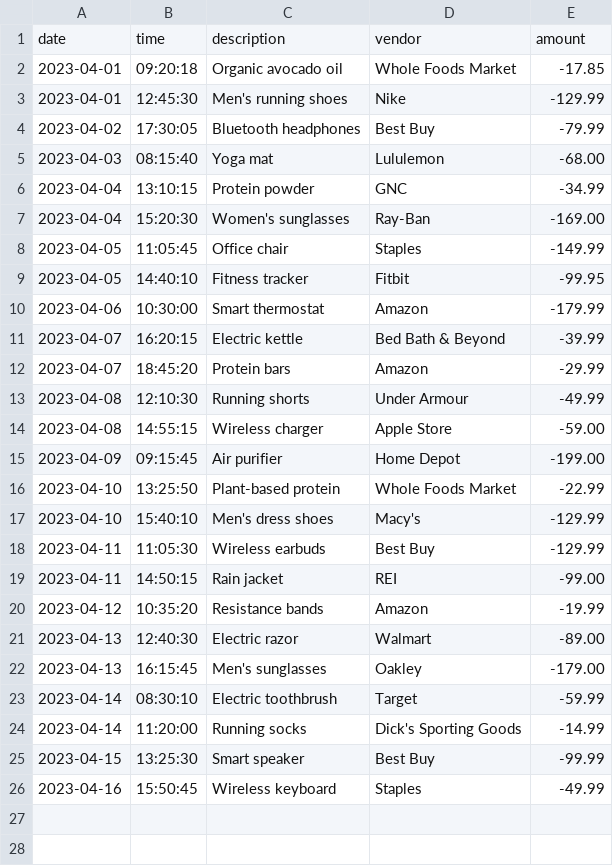
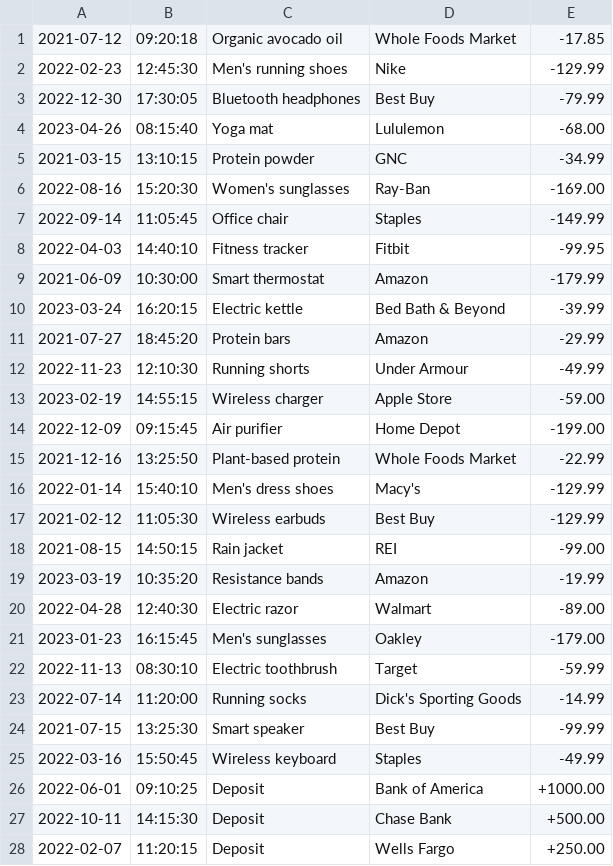
Before and after one commit to Javich23/AccountingLedger, a CSV file: transactions.csv, drawn as a sheet; only a part is shown; the diff covers the shown part only.

```diff
--- a/transactions.csv
+++ b/transactions.csv
@@ -1,26 +1,28 @@
-date|time|description|vendor|amount
-2023-04-01|09:20:18|Organic avocado oil|Whole Foods Market|-17.85
-2023-04-01|12:45:30|Men's running shoes|Nike|-129.99
-2023-04-02|17:30:05|Bluetooth headphones|Best Buy|-79.99
-2023-04-03|08:15:40|Yoga mat|Lululemon|-68.00
-2023-04-04|13:10:15|Protein powder|GNC|-34.99
-2023-04-04|15:20:30|Women's sunglasses|Ray-Ban|-169.00
-2023-04-05|11:05:45|Office chair|Staples|-149.99
-2023-04-05|14:40:10|Fitness tracker|Fitbit|-99.95
-2023-04-06|10:30:00|Smart thermostat|Amazon|-179.99
-2023-04-07|16:20:15|Electric kettle|Bed Bath & Beyond|-39.99
-2023-04-07|18:45:20|Protein bars|Amazon|-29.99
-2023-04-08|12:10:30|Running shorts|Under Armour|-49.99
-2023-04-08|14:55:15|Wireless charger|Apple Store|-59.00
-2023-04-09|09:15:45|Air purifier|Home Depot|-199.00
-2023-04-10|13:25:50|Plant-based protein|Whole Foods Market|-22.99
-2023-04-10|15:40:10|Men's dress shoes|Macy's|-129.99
-2023-04-11|11:05:30|Wireless earbuds|Best Buy|-129.99
-2023-04-11|14:50:15|Rain jacket|REI|-99.00
-2023-04-12|10:35:20|Resistance bands|Amazon|-19.99
-2023-04-13|12:40:30|Electric razor|Walmart|-89.00
-2023-04-13|16:15:45|Men's sunglasses|Oakley|-179.00
-2023-04-14|08:30:10|Electric toothbrush|Target|-59.99
-2023-04-14|11:20:00|Running socks|Dick's Sporting Goods|-14.99
-2023-04-15|13:25:30|Smart speaker|Best Buy|-99.99
-2023-04-16|15:50:45|Wireless keyboard|Staples|-49.99
+2021-07-12|09:20:18|Organic avocado oil|Whole Foods Market|-17.85
+2022-02-23|12:45:30|Men's running shoes|Nike|-129.99
+2022-12-30|17:30:05|Bluetooth headphones|Best Buy|-79.99
+2023-04-26|08:15:40|Yoga mat|Lululemon|-68.00
+2021-03-15|13:10:15|Protein powder|GNC|-34.99
+2022-08-16|15:20:30|Women's sunglasses|Ray-Ban|-169.00
+2022-09-14|11:05:45|Office chair|Staples|-149.99
+2022-04-03|14:40:10|Fitness tracker|Fitbit|-99.95
+2021-06-09|10:30:00|Smart thermostat|Amazon|-179.99
+2023-03-24|16:20:15|Electric kettle|Bed Bath & Beyond|-39.99
+2021-07-27|18:45:20|Protein bars|Amazon|-29.99
+2022-11-23|12:10:30|Running shorts|Under Armour|-49.99
+2023-02-19|14:55:15|Wireless charger|Apple Store|-59.00
+2022-12-09|09:15:45|Air purifier|Home Depot|-199.00
+2021-12-16|13:25:50|Plant-based protein|Whole Foods Market|-22.99
+2022-01-14|15:40:10|Men's dress shoes|Macy's|-129.99
+2021-02-12|11:05:30|Wireless earbuds|Best Buy|-129.99
+2021-08-15|14:50:15|Rain jacket|REI|-99.00
+2023-03-19|10:35:20|Resistance bands|Amazon|-19.99
+2022-04-28|12:40:30|Electric razor|Walmart|-89.00
+2023-01-23|16:15:45|Men's sunglasses|Oakley|-179.00
+2022-11-13|08:30:10|Electric toothbrush|Target|-59.99
+2022-07-14|11:20:00|Running socks|Dick's Sporting Goods|-14.99
+2021-07-15|13:25:30|Smart speaker|Best Buy|-99.99
+2022-03-16|15:50:45|Wireless keyboard|Staples|-49.99
+2022-06-01|09:10:25|Deposit|Bank of America|+1000.00
+2022-10-11|14:15:30|Deposit|Chase Bank|+500.00
+2022-02-07|11:20:15|Deposit|Wells Fargo|+250.00
```
Also changed, not shown: 3 added rows elsewhere in this file, 2 other files.
